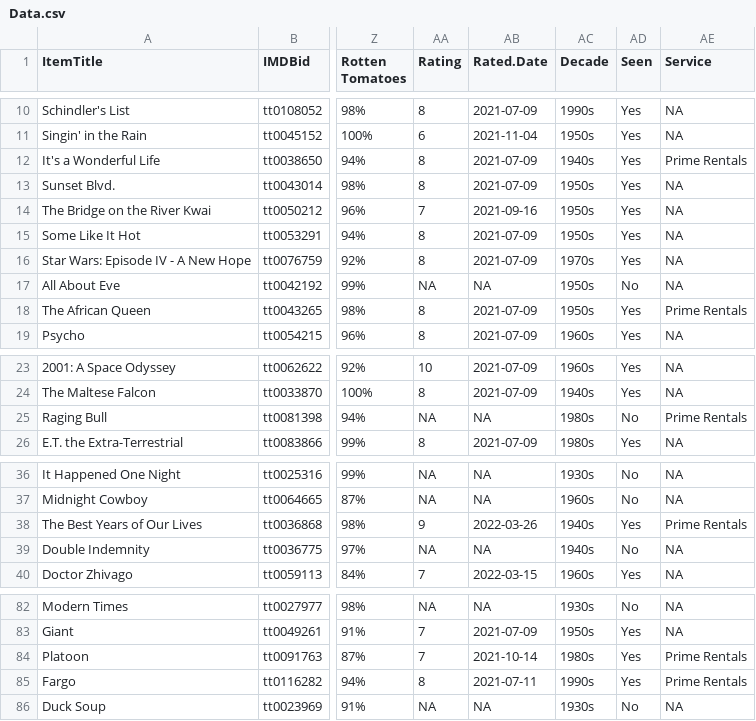
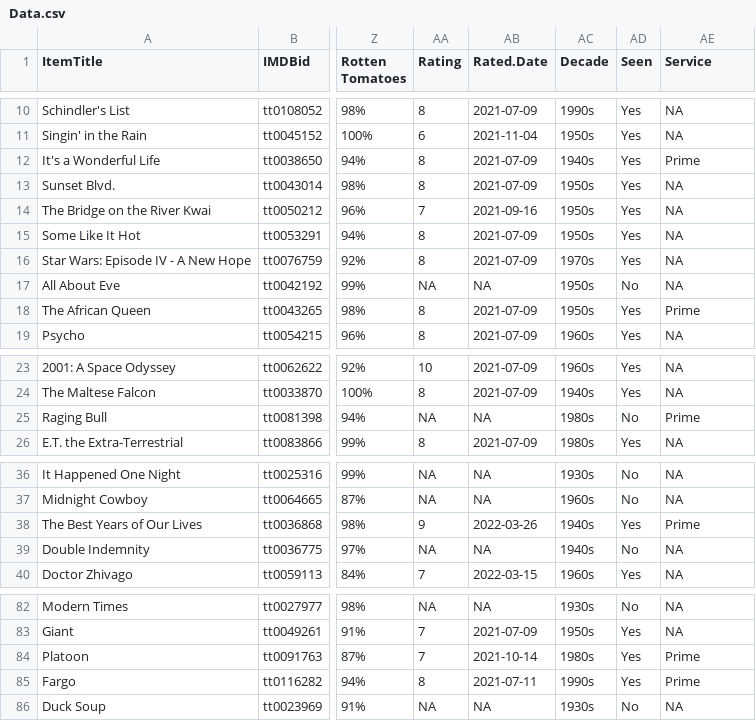
Before and after one commit to jacobmgreer/Media-Consumption, a CSV file: datasets/AFITop100/1998/Data.csv, drawn as a sheet; only a part is shown, gaps mark what is left out; the diff covers the shown part only; the diff names each change by its address in the sheet, - before the commit and + after, or states it on an @@ line.

```diff
--- a/datasets/AFITop100/1998/Data.csv
+++ b/datasets/AFITop100/1998/Data.csv
-AE12 (Service): Prime Rentals
+AE12 (Service): Prime
-AE18 (Service): Prime Rentals
+AE18 (Service): Prime
-AE25 (Service): Prime Rentals
+AE25 (Service): Prime
-AE38 (Service): Prime Rentals
+AE38 (Service): Prime
-AE84:AE85 (Service): Prime Rentals
+AE84:AE85 (Service): Prime
```
Also changed, not shown: 3 edited cells elsewhere in this file, datasets/AFI-Silver.csv, datasets/AFITop100/2007/Data.csv, 5 other files.
